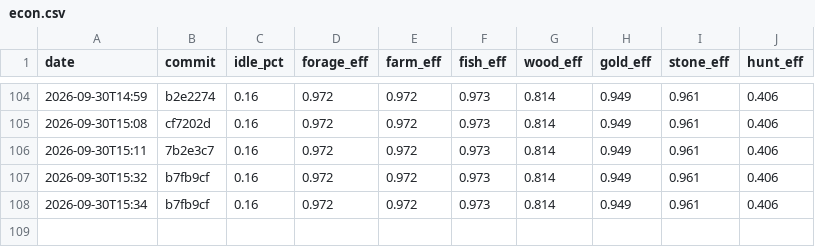
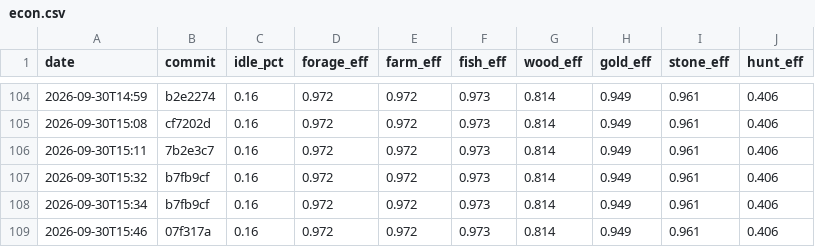
Before and after one commit to DigiMonk73/Empires, a CSV file: docs/metrics/econ.csv, drawn as a sheet; only a part is shown, gaps mark what is left out.

```diff
--- a/docs/metrics/econ.csv
+++ b/docs/metrics/econ.csv
@@ -108 +108,2 @@ date,commit,idle_pct,forage_eff,farm_eff,fish_eff,wood_eff,gold_eff,stone_eff,hu
 2026-09-30T15:34,b7fb9cf,0.16,0.972,0.972,0.973,0.814,0.949,0.961,0.406
+2026-09-30T15:46,07f317a,0.16,0.972,0.972,0.973,0.814,0.949,0.961,0.406
```
Also changed, not shown: docs/metrics/ai.csv, docs/metrics/battle.csv, 7 other files.
